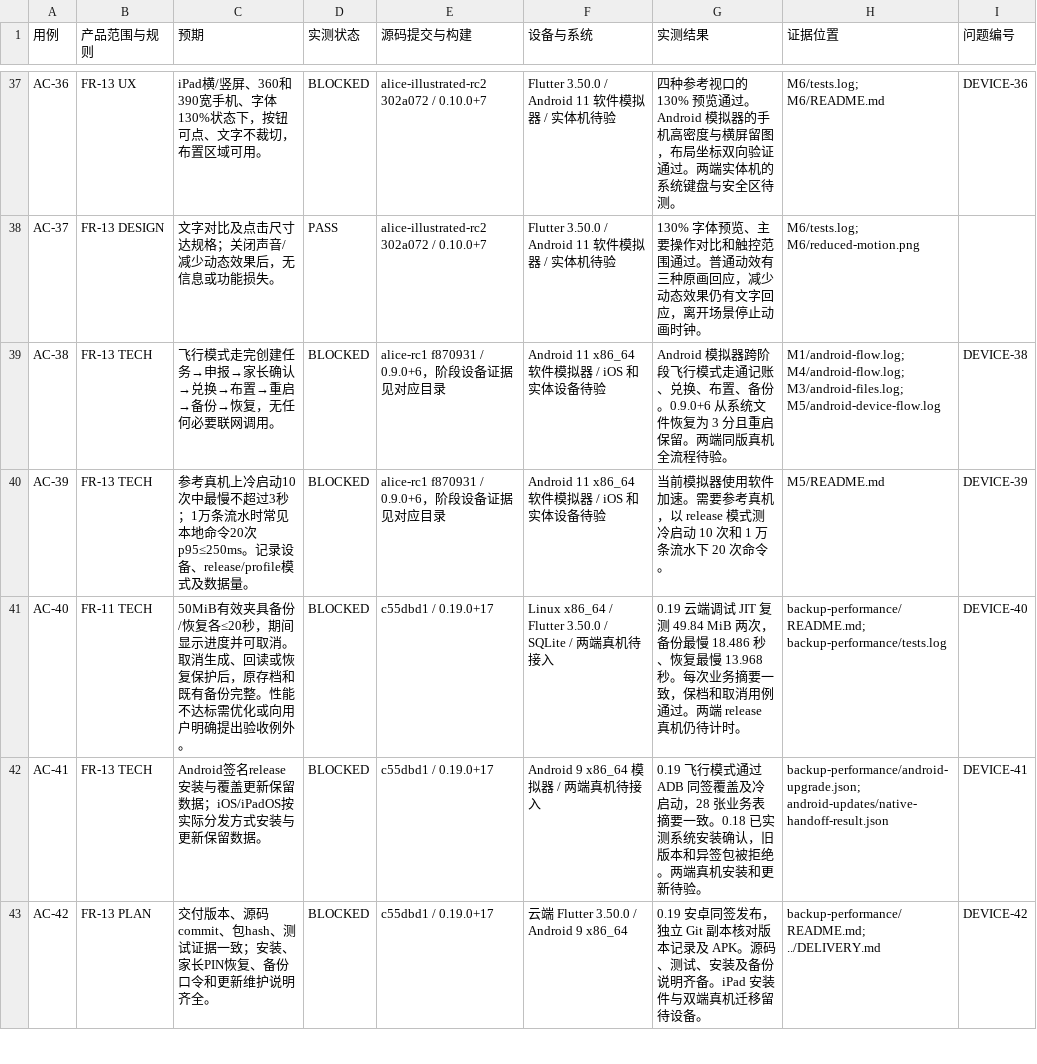
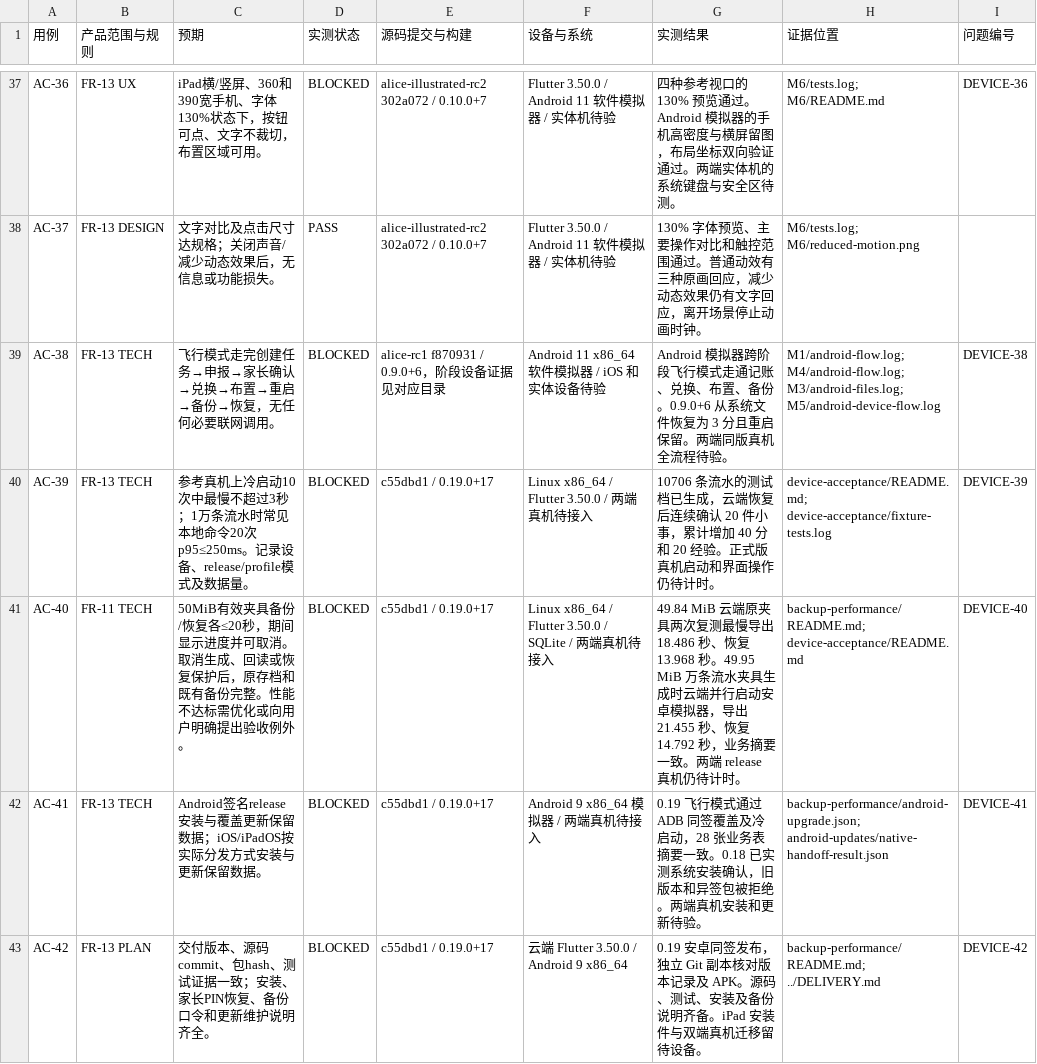
Before and after one commit to tonymd323/alice-little-companions, a CSV file: docs/evidence/acceptance.csv, drawn as a sheet; only a part is shown, gaps mark what is left out.

Commit message:
Prepare and verify the shared Android and iPad acceptance fixture

```diff
--- a/docs/evidence/acceptance.csv
+++ b/docs/evidence/acceptance.csv
@@ -39,4 +39,4 @@ AC-37,FR-13 DESIGN,文字对比及点击尺寸达规格；关闭声音/减少动
 AC-38,FR-13 TECH,飞行模式走完创建任务→申报→家长确认→兑换→布置→重启→备份→恢复，无任何必要联网调用。,BLOCKED,alice-rc1 f870931 / 0.9.0+6，阶段设备证据见对应目录,Android 11 x86_64 软件模拟器 / iOS 和实体设备待验,Android 模拟器跨阶段飞行模式走通记账、兑换、布置、备份。0.9.0+6 从系统文件恢复为 3 分且重启保留。两端同版真机全流程待验。,M1/android-flow.log; M4/android-flow.log; M3/android-files.log; M5/android-device-flow.log,DEVICE-38
-AC-39,FR-13 TECH,参考真机上冷启动10次中最慢不超过3秒；1万条流水时常见本地命令20次p95≤250ms。记录设备、release/profile模式及数据量。,BLOCKED,alice-rc1 f870931 / 0.9.0+6，阶段设备证据见对应目录,Android 11 x86_64 软件模拟器 / iOS 和实体设备待验,当前模拟器使用软件加速。需要参考真机，以 release 模式测冷启动 10 次和 1 万条流水下 20 次命令。,M5/README.md,DEVICE-39
-AC-40,FR-11 TECH,50MiB有效夹具备份/恢复各≤20秒，期间显示进度并可取消。取消生成、回读或恢复保护后，原存档和既有备份完整。性能不达标需优化或向用户明确提出验收例外。,BLOCKED,c55dbd1 / 0.19.0+17,Linux x86_64 / Flutter 3.50.0 / SQLite / 两端真机待接入,0.19 云端调试 JIT 复测 49.84 MiB 两次，备份最慢 18.486 秒、恢复最慢 13.968 秒。每次业务摘要一致，保档和取消用例通过。两端 release 真机仍待计时。,backup-performance/README.md; backup-performance/tests.log,DEVICE-40
+AC-39,FR-13 TECH,参考真机上冷启动10次中最慢不超过3秒；1万条流水时常见本地命令20次p95≤250ms。记录设备、release/profile模式及数据量。,BLOCKED,c55dbd1 / 0.19.0+17,Linux x86_64 / Flutter 3.50.0 / 两端真机待接入,10706 条流水的测试档已生成，云端恢复后连续确认 20 件小事，累计增加 40 分和 20 经验。正式版真机启动和界面操作仍待计时。,device-acceptance/README.md; device-acceptance/fixture-tests.log,DEVICE-39
+AC-40,FR-11 TECH,50MiB有效夹具备份/恢复各≤20秒，期间显示进度并可取消。取消生成、回读或恢复保护后，原存档和既有备份完整。性能不达标需优化或向用户明确提出验收例外。,BLOCKED,c55dbd1 / 0.19.0+17,Linux x86_64 / Flutter 3.50.0 / SQLite / 两端真机待接入,49.84 MiB 云端原夹具两次复测最慢导出 18.486 秒、恢复 13.968 秒。49.95 MiB 万条流水夹具生成时云端并行启动安卓模拟器，导出 21.455 秒、恢复 14.792 秒，业务摘要一致。两端 release 真机仍待计时。,backup-performance/README.md; device-acceptance/README.md,DEVICE-40
 AC-41,FR-13 TECH,Android签名release安装与覆盖更新保留数据；iOS/iPadOS按实际分发方式安装与更新保留数据。,BLOCKED,c55dbd1 / 0.19.0+17,Android 9 x86_64 模拟器 / 两端真机待接入,0.19 飞行模式通过 ADB 同签覆盖及冷启动，28 张业务表摘要一致。0.18 已实测系统安装确认，旧版本和异签包被拒绝。两端真机安装和更新待验。,backup-performance/android-upgrade.json; android-updates/native-handoff-result.json,DEVICE-41
```
Also changed, not shown: 11 other files.
